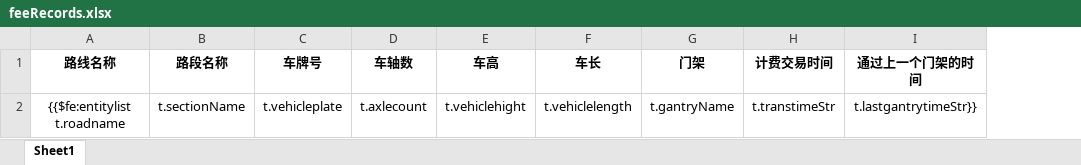
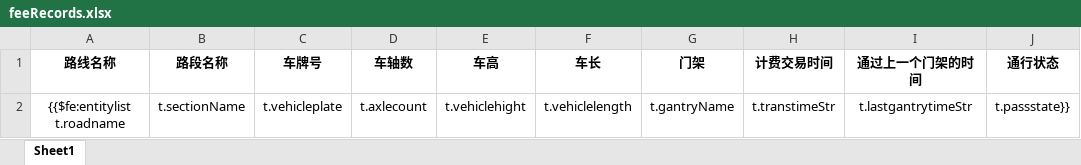
Before and after one commit to kai-cn/car-monit-backend, an Excel workbook: ruoyi-admin/src/main/resources/templates/export/feeRecords.xlsx, sheet Sheet1, drawn as a sheet; values as stored, in another font and other column widths than the file's, no borders; the diff names each change by its address in the sheet, - before the commit and + after, or states it on an @@ line.

```diff
--- a/ruoyi-admin/src/main/resources/templates/export/feeRecords.xlsx (sheet Sheet1)
+++ b/ruoyi-admin/src/main/resources/templates/export/feeRecords.xlsx (sheet Sheet1)
+column J (通行状态), row 2: t.passstate}}
-I2 (通过上一个门架的时间): t.lastgantrytimeStr}}
+I2 (通过上一个门架的时间): t.lastgantrytimeStr
```
Also changed, not shown: 1 other file.
